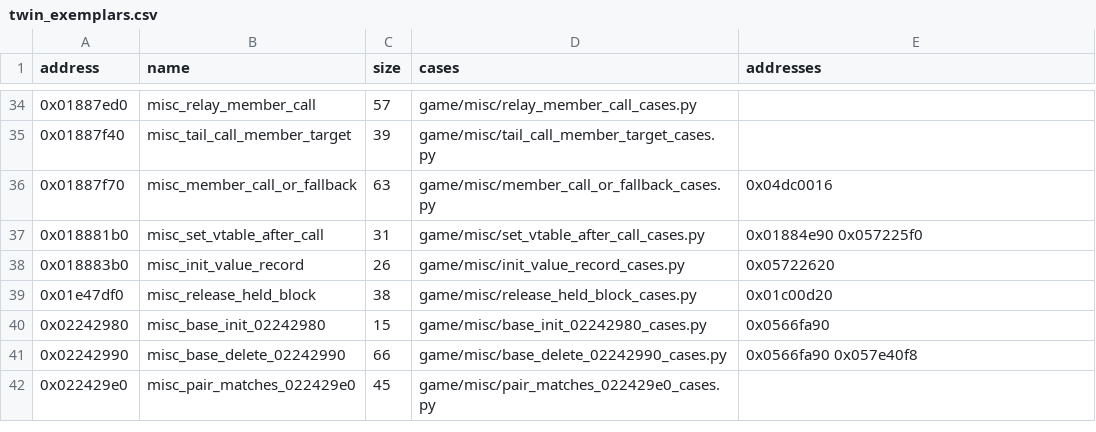
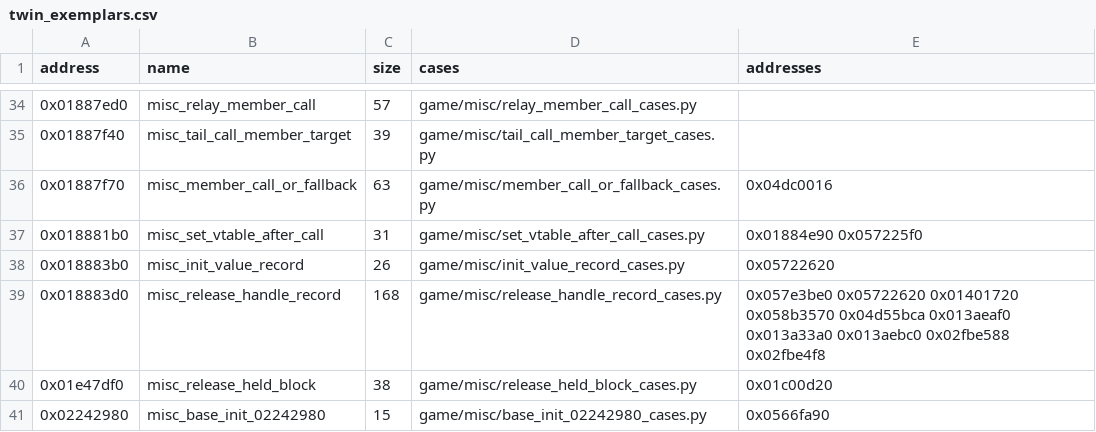
Before and after one commit to Jeffiest/Paleblood, a CSV file: game/auto/twin_exemplars.csv, drawn as a sheet; only a part is shown, gaps mark what is left out; the shorter side is filled out with more unchanged rows.

```diff
--- a/game/auto/twin_exemplars.csv
+++ b/game/auto/twin_exemplars.csv
@@ -38,2 +38,3 @@ address,name,size,cases,addresses
 0x018883b0,misc_init_value_record,26,game/misc/init_value_record_cases.py,0x05722620
+0x018883d0,misc_release_handle_record,168,game/misc/release_handle_record_cases.py,0x057e3be0 0x05722620 0x01401720 0x058b3570 0x04d55bca 0x013aeaf0 0x013a33a0 0x013aebc0 0x02fbe588 0x02fbe4f8
 0x01e47df0,misc_release_held_block,38,game/misc/release_held_block_cases.py,0x01c00d20
```
Also changed, not shown: 9 other files.
